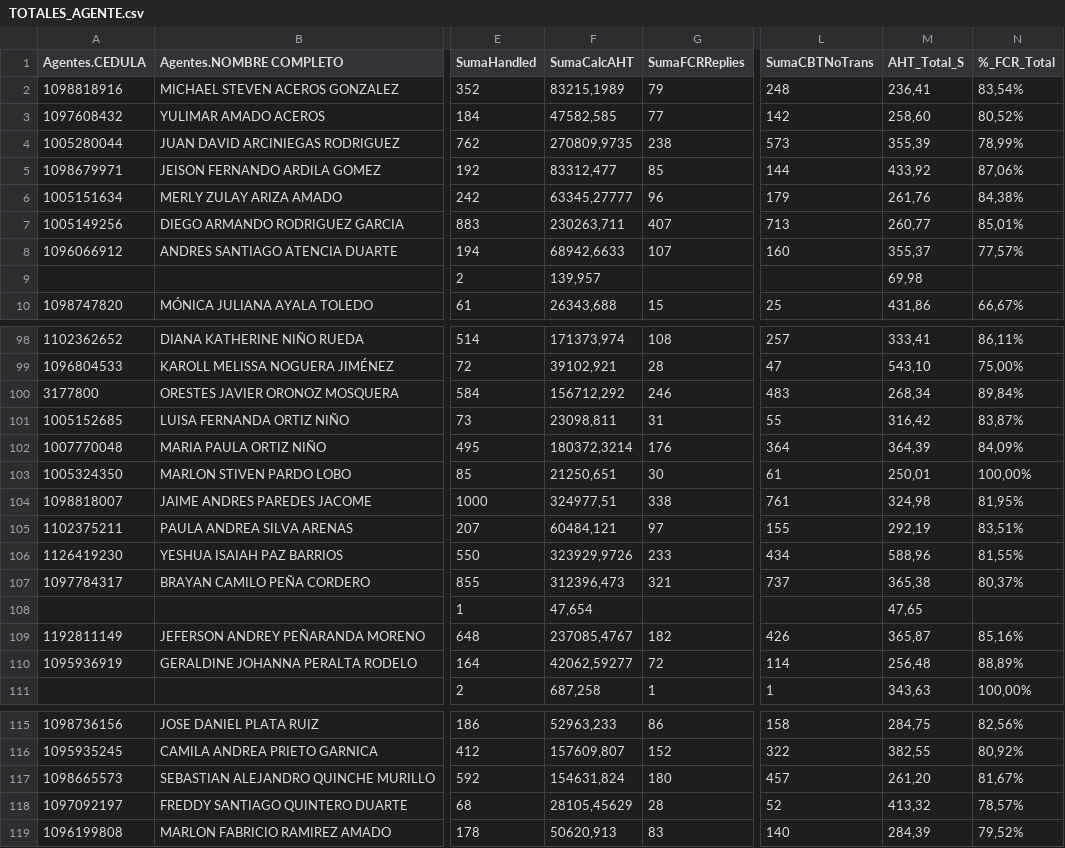
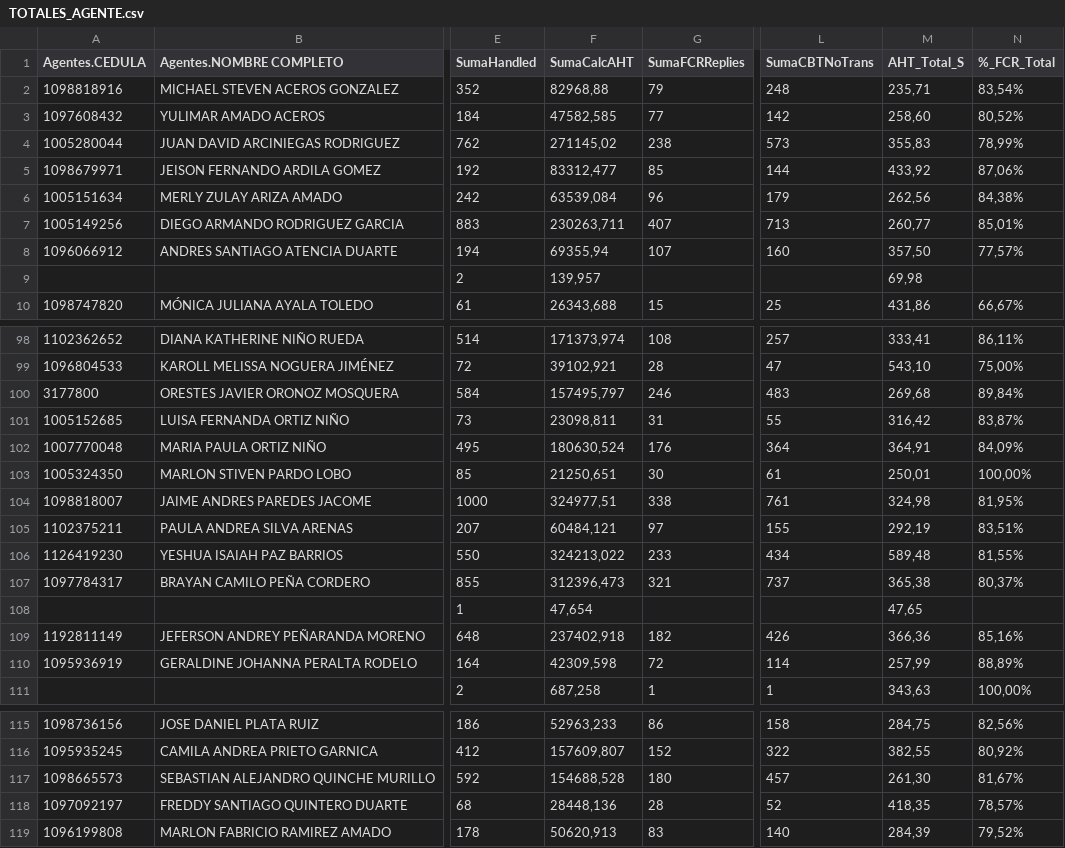
Before and after one commit to thedarkkningt17/atenea, a CSV file: TOTALES_AGENTE.csv, drawn as a sheet; only a part is shown, gaps mark what is left out; the diff covers the shown part only; the diff names each change by its address in the sheet, - before the commit and + after, or states it on an @@ line.

```diff
--- a/TOTALES_AGENTE.csv
+++ b/TOTALES_AGENTE.csv
-F2 (SumaCalcAHT): 83215,1989
+F2 (SumaCalcAHT): 82968,88
-M2 (AHT_Total_S): 236,41
+M2 (AHT_Total_S): 235,71
-F4 (SumaCalcAHT): 270809,9735
+F4 (SumaCalcAHT): 271145,02
-M4 (AHT_Total_S): 355,39
+M4 (AHT_Total_S): 355,83
-F6 (SumaCalcAHT): 63345,27777
+F6 (SumaCalcAHT): 63539,084
-M6 (AHT_Total_S): 261,76
+M6 (AHT_Total_S): 262,56
-F8 (SumaCalcAHT): 68942,6633
+F8 (SumaCalcAHT): 69355,94
-M8 (AHT_Total_S): 355,37
+M8 (AHT_Total_S): 357,50
-F100 (SumaCalcAHT): 156712,292
+F100 (SumaCalcAHT): 157495,797
-M100 (AHT_Total_S): 268,34
+M100 (AHT_Total_S): 269,68
-F102 (SumaCalcAHT): 180372,3214
+F102 (SumaCalcAHT): 180630,524
-M102 (AHT_Total_S): 364,39
+M102 (AHT_Total_S): 364,91
-F106 (SumaCalcAHT): 323929,9726
+F106 (SumaCalcAHT): 324213,022
-M106 (AHT_Total_S): 588,96
+M106 (AHT_Total_S): 589,48
-F109 (SumaCalcAHT): 237085,4767
+F109 (SumaCalcAHT): 237402,918
-M109 (AHT_Total_S): 365,87
+M109 (AHT_Total_S): 366,36
-F110 (SumaCalcAHT): 42062,59277
+F110 (SumaCalcAHT): 42309,598
-M110 (AHT_Total_S): 256,48
+M110 (AHT_Total_S): 257,99
-F117 (SumaCalcAHT): 154631,824
+F117 (SumaCalcAHT): 154688,528
-M117 (AHT_Total_S): 261,20
+M117 (AHT_Total_S): 261,30
-F118 (SumaCalcAHT): 28105,45629
+F118 (SumaCalcAHT): 28448,136
-M118 (AHT_Total_S): 413,32
+M118 (AHT_Total_S): 418,35
```
Also changed, not shown: 1 removed row and 58 edited cells elsewhere in this file, 1 other file.
